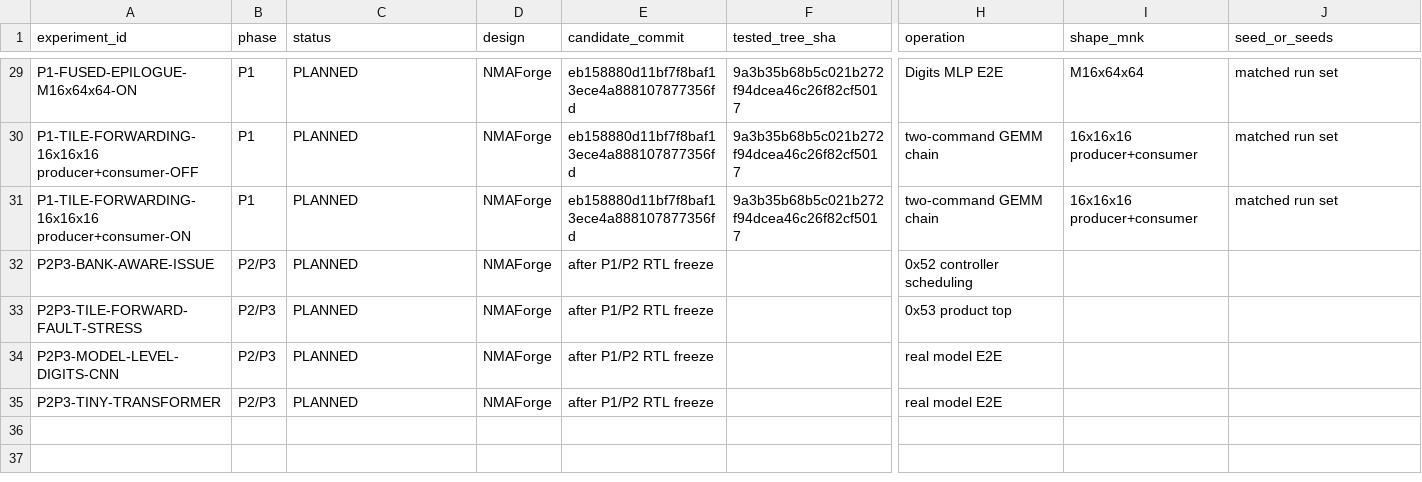
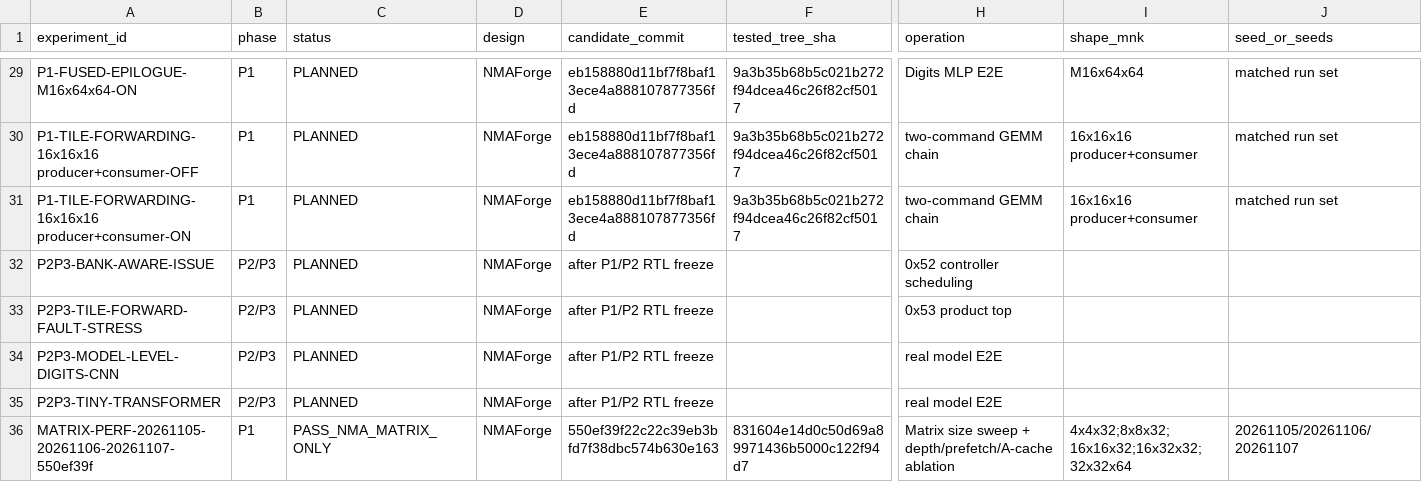
Before and after one commit to cwu766485-ctrl/NMAForge, a CSV file: benchmark/architecture_v2_experiment_matrix.csv, drawn as a sheet; only a part is shown, gaps mark what is left out; rows hold the shown columns only; the diff names each change by its address in the sheet, - before the commit and + after, or states it on an @@ line.

Commit message:
bench(v2): record three-seed matrix sweep and ablation

```diff
--- a/benchmark/architecture_v2_experiment_matrix.csv
+++ b/benchmark/architecture_v2_experiment_matrix.csv
+row 36: MATRIX-PERF-20261105-20261106-20261107-550ef39f | P1 | PASS_NMA_MATRIX_ONLY | NMAForge | 550ef39f22c22c39eb3bfd7f38dbc574b630e163 | 831604e14d0c50d69a89971436b5000c122f94d7 | Matrix size sweep + depth/prefetch/A-cache ablation | 4x4x32;8x8x32;16x16x32;16x32x32;32x32x64 | 20261105/20261106/20261107
```
Also changed, not shown: 3 other files.
